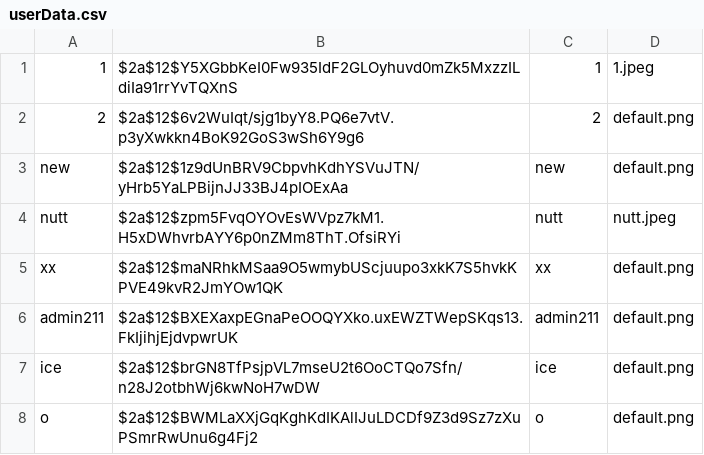
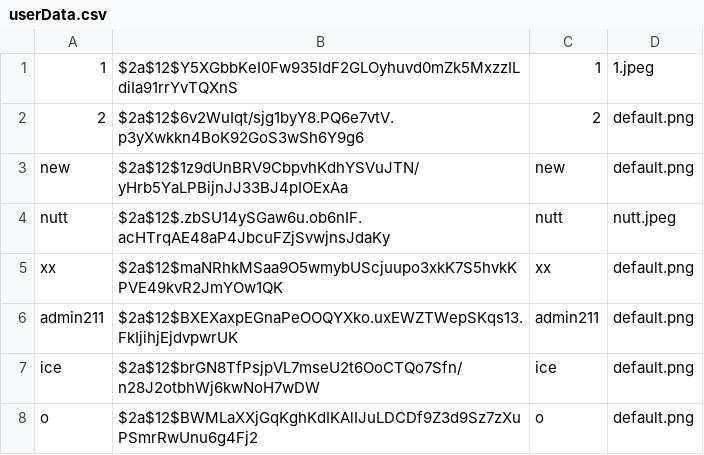
Before and after one commit to newnonsick/CS211-Project, a CSV file: data/userData.csv, drawn as a sheet.

Commit message:
make user able to change password

```diff
--- a/data/userData.csv
+++ b/data/userData.csv
@@ -3,3 +3,3 @@
 new,$2a$12$1z9dUnBRV9CbpvhKdhYSVuJTN/yHrb5YaLPBijnJJ33BJ4pIOExAa,new,default.png
-nutt,$2a$12$zpm5FvqOYOvEsWVpz7kM1.H5xDWhvrbAYY6p0nZMm8ThT.OfsiRYi,nutt,nutt.jpeg
+nutt,$2a$12$.zbSU14ySGaw6u.ob6nIF.acHTrqAE48aP4JbcuFZjSvwjnsJdaKy,nutt,nutt.jpeg
 xx,$2a$12$maNRhkMSaa9O5wmybUScjuupo3xkK7S5hvkKPVE49kvR2JmYOw1QK,xx,default.png
```
Also changed, not shown: 6 other files.
